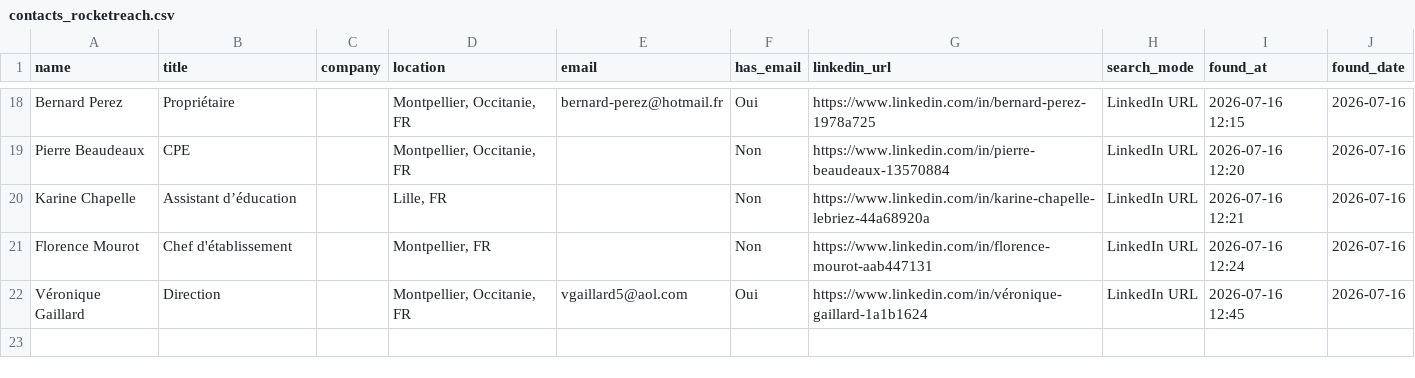
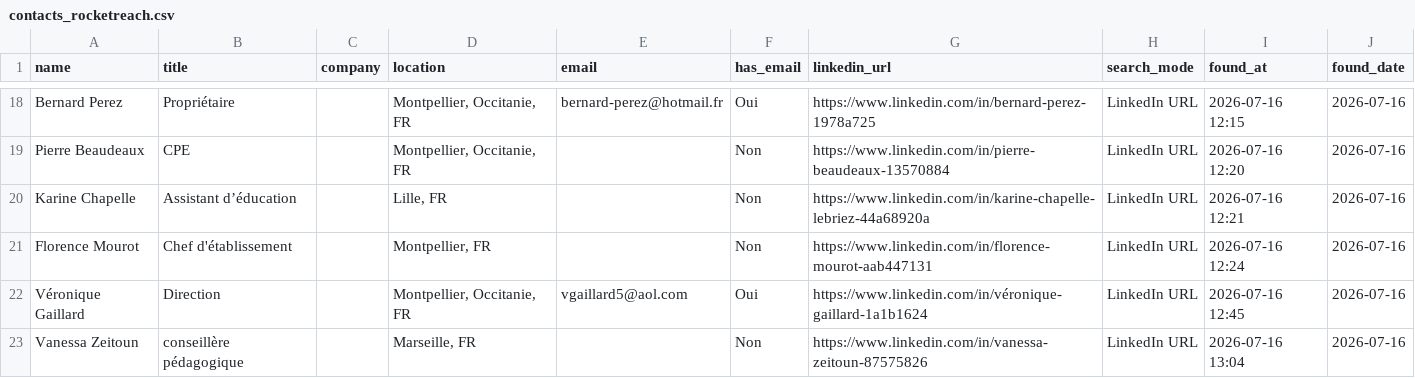
Before and after one commit to DhekerDerouich/TUTTOP-Agent-AI-2026, a CSV file: agent_identification/data/contacts_rocketreach.csv, drawn as a sheet; only a part is shown, gaps mark what is left out.

Commit message:
Sync contacts (22 rows)

```diff
--- a/agent_identification/data/contacts_rocketreach.csv
+++ b/agent_identification/data/contacts_rocketreach.csv
@@ -22 +22,2 @@ Florence Mourot,Chef d'établissement,,"Montpellier, FR",,Non,https://www.linked
 Véronique Gaillard,Direction,,"Montpellier, Occitanie, FR",vgaillard5@aol.com,Oui,https://www.linkedin.com/in/véronique-gaillard-1a1b1624,LinkedIn URL,2026-07-16 12:45,2026-07-16
+Vanessa Zeitoun,conseillère pédagogique,,"Marseille, FR",,Non,https://www.linkedin.com/in/vanessa-zeitoun-87575826,LinkedIn URL,2026-07-16 13:04,2026-07-16
```
